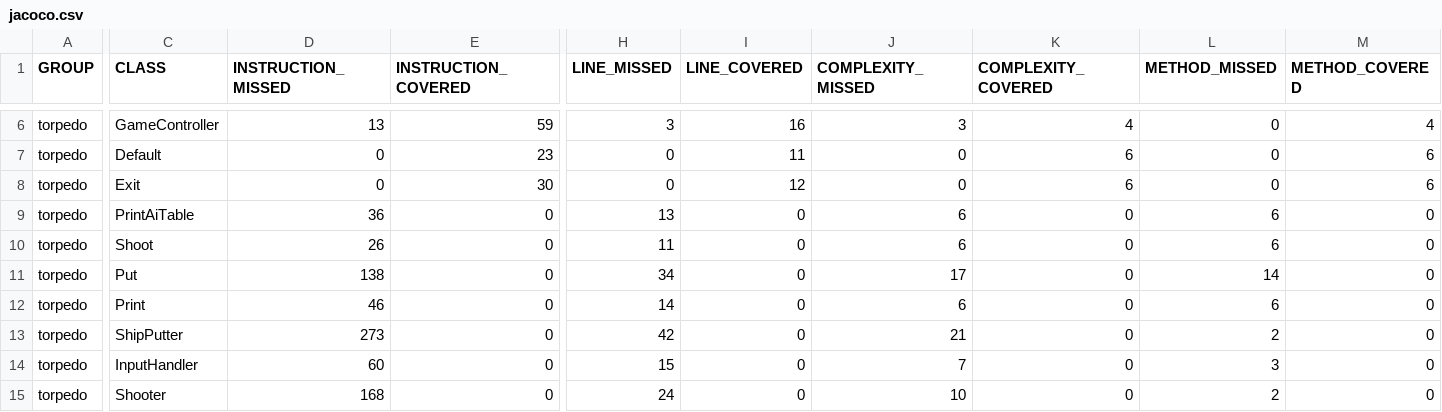
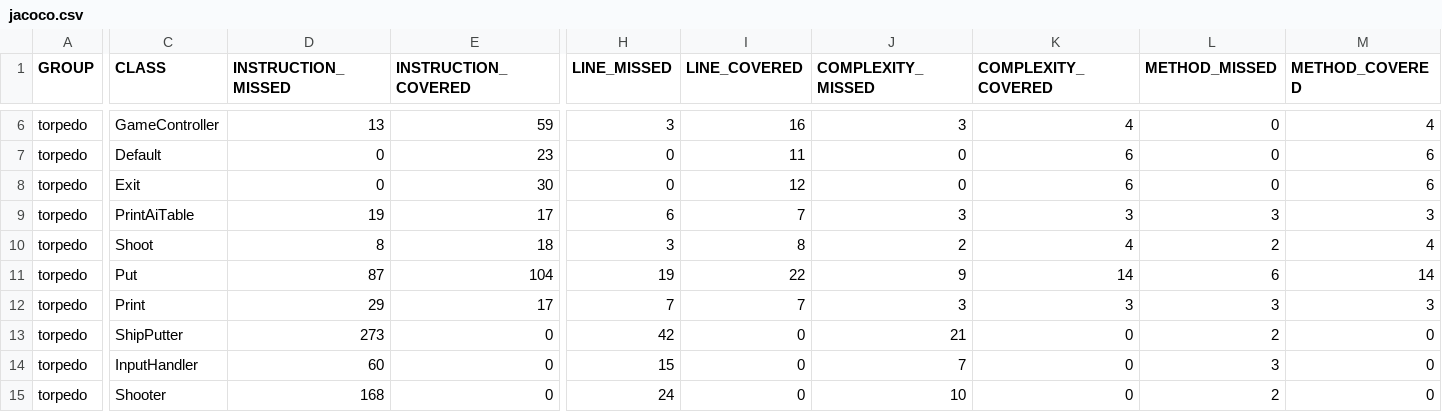
Before and after one commit to zoltannegyesi/progtechTorpedo, a CSV file: target/site/jacoco/jacoco.csv, drawn as a sheet; only a part is shown, gaps mark what is left out; the diff names each change by its address in the sheet, - before the commit and + after, or states it on an @@ line.

```diff
--- a/target/site/jacoco/jacoco.csv
+++ b/target/site/jacoco/jacoco.csv
-D9 (INSTRUCTION_MISSED): 36
+D9 (INSTRUCTION_MISSED): 19
-E9 (INSTRUCTION_COVERED): 0
+E9 (INSTRUCTION_COVERED): 17
-H9 (LINE_MISSED): 13
+H9 (LINE_MISSED): 6
-I9 (LINE_COVERED): 0
+I9 (LINE_COVERED): 7
-J9 (COMPLEXITY_MISSED): 6
+J9 (COMPLEXITY_MISSED): 3
-K9 (COMPLEXITY_COVERED): 0
+K9 (COMPLEXITY_COVERED): 3
-L9 (METHOD_MISSED): 6
+L9 (METHOD_MISSED): 3
-M9 (METHOD_COVERED): 0
+M9 (METHOD_COVERED): 3
-D10 (INSTRUCTION_MISSED): 26
+D10 (INSTRUCTION_MISSED): 8
-E10 (INSTRUCTION_COVERED): 0
+E10 (INSTRUCTION_COVERED): 18
-H10 (LINE_MISSED): 11
+H10 (LINE_MISSED): 3
-I10 (LINE_COVERED): 0
+I10 (LINE_COVERED): 8
-J10 (COMPLEXITY_MISSED): 6
+J10 (COMPLEXITY_MISSED): 2
-K10 (COMPLEXITY_COVERED): 0
+K10 (COMPLEXITY_COVERED): 4
-L10 (METHOD_MISSED): 6
+L10 (METHOD_MISSED): 2
-M10 (METHOD_COVERED): 0
+M10 (METHOD_COVERED): 4
-D11 (INSTRUCTION_MISSED): 138
+D11 (INSTRUCTION_MISSED): 87
-E11 (INSTRUCTION_COVERED): 0
+E11 (INSTRUCTION_COVERED): 104
-H11 (LINE_MISSED): 34
+H11 (LINE_MISSED): 19
-I11 (LINE_COVERED): 0
+I11 (LINE_COVERED): 22
-J11 (COMPLEXITY_MISSED): 17
+J11 (COMPLEXITY_MISSED): 9
-K11 (COMPLEXITY_COVERED): 0
+K11 (COMPLEXITY_COVERED): 14
-L11 (METHOD_MISSED): 14
+L11 (METHOD_MISSED): 6
-M11 (METHOD_COVERED): 0
+M11 (METHOD_COVERED): 14
-D12 (INSTRUCTION_MISSED): 46
+D12 (INSTRUCTION_MISSED): 29
-E12 (INSTRUCTION_COVERED): 0
+E12 (INSTRUCTION_COVERED): 17
-H12 (LINE_MISSED): 14
+H12 (LINE_MISSED): 7
-I12 (LINE_COVERED): 0
+I12 (LINE_COVERED): 7
-J12 (COMPLEXITY_MISSED): 6
+J12 (COMPLEXITY_MISSED): 3
-K12 (COMPLEXITY_COVERED): 0
+K12 (COMPLEXITY_COVERED): 3
-L12 (METHOD_MISSED): 6
+L12 (METHOD_MISSED): 3
-M12 (METHOD_COVERED): 0
+M12 (METHOD_COVERED): 3
```
Also changed, not shown: 48 other files.
